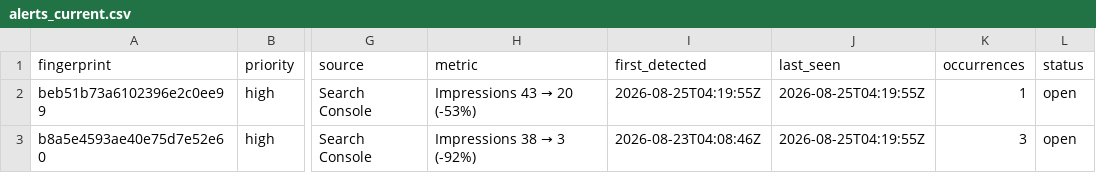
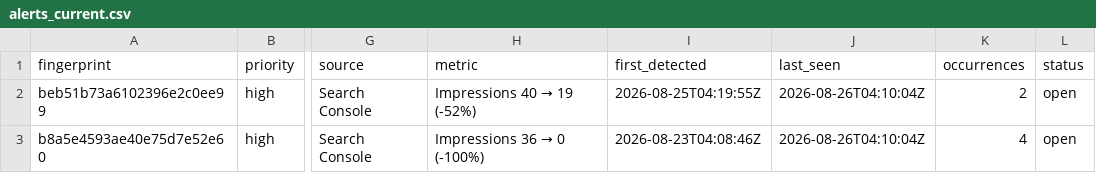
Before and after one commit to hamidrasheed350-hue/engineerwala-seo-tracker, a CSV file: data/alerts_current.csv, drawn as a sheet; only a part is shown, gaps mark what is left out; the diff names each change by its address in the sheet, - before the commit and + after, or states it on an @@ line.

```diff
--- a/data/alerts_current.csv
+++ b/data/alerts_current.csv
@@ H2 (metric): Impressions 43 → 20 (-53%) → Impressions 40 → 19 (-52%) @@
-J2:J3 (last_seen): 2026-08-25T04:19:55Z
+J2:J3 (last_seen): 2026-08-26T04:10:04Z
-K2 (occurrences): 1
+K2 (occurrences): 2
@@ H3 (metric): Impressions 38 → 3 (-92%) → Impressions 36 → 0 (-100%) @@
-K3 (occurrences): 3
+K3 (occurrences): 4
```
Also changed, not shown: data/alerts_log.csv, data/pagespeed_results.csv, 16 other files.
